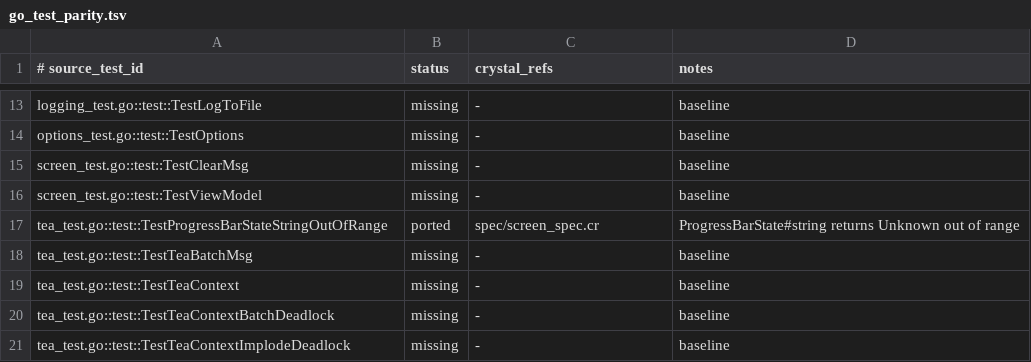
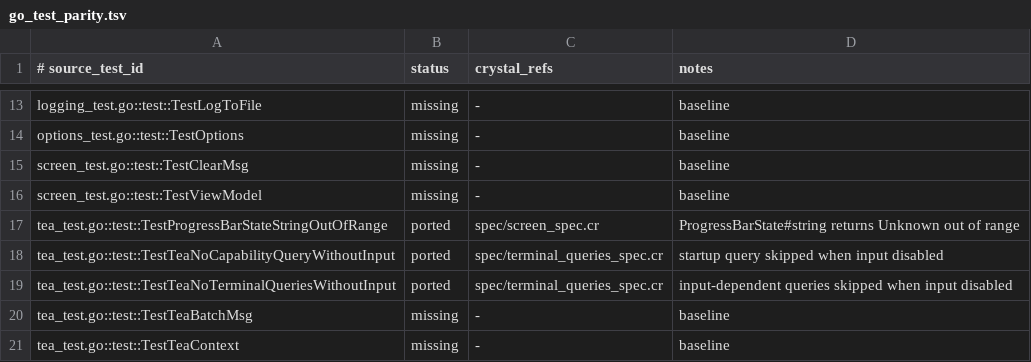
Before and after one commit to dsisnero/bubbletea.cr, a TSV file: plans/inventory/go_test_parity.tsv, drawn as a sheet; only a part is shown, gaps mark what is left out; the shorter side is filled out with more unchanged rows; the diff names each change by its address in the sheet, - before the commit and + after, or states it on an @@ line.

```diff
--- a/plans/inventory/go_test_parity.tsv
+++ b/plans/inventory/go_test_parity.tsv
+row 18: tea_test.go::test::TestTeaNoCapabilityQueryWithoutInput | ported | spec/terminal_queries_spec.cr | startup query skipped when input disabled
+row 19: tea_test.go::test::TestTeaNoTerminalQueriesWithoutInput | ported | spec/terminal_queries_spec.cr | input-dependent queries skipped when input disabled
```
Also changed, not shown: plans/inventory/go_port_inventory.tsv, 8 other files.
